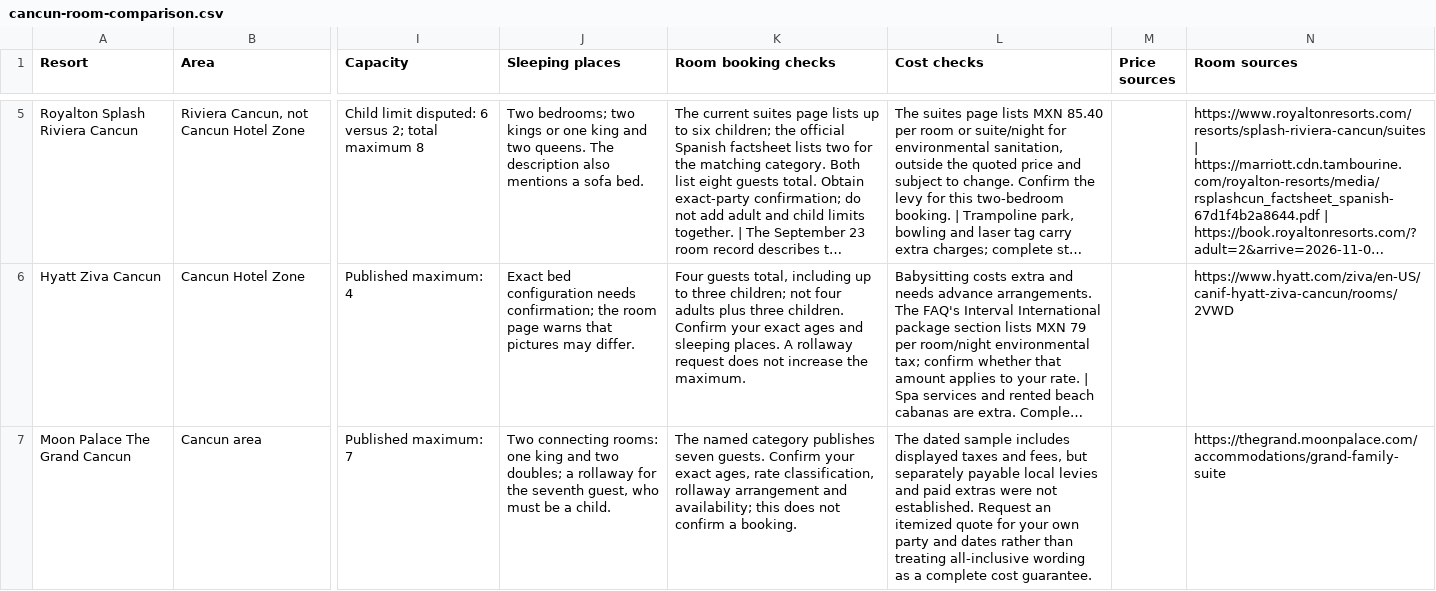
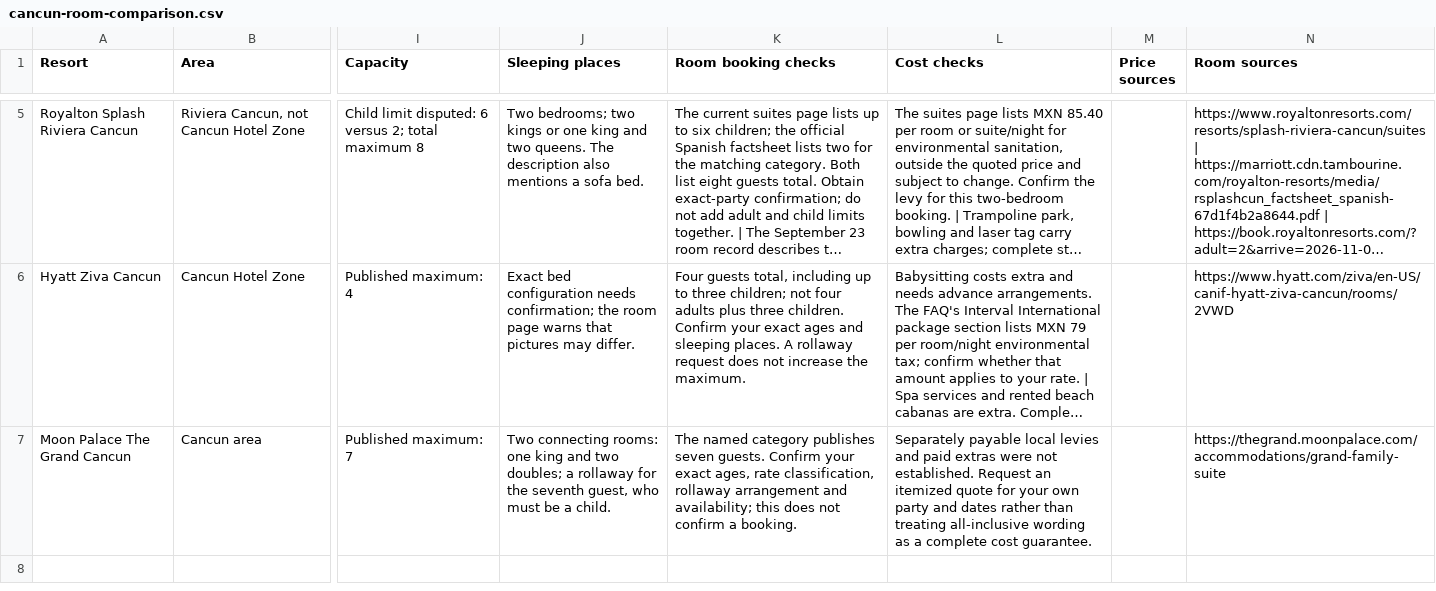
Before and after one commit to agarg21/family-tripwise, a CSV file: site/downloads/cancun-room-comparison.csv, drawn as a sheet; only a part is shown, gaps mark what is left out; long unchanged cells end in …; the diff names each change by its address in the sheet, - before the commit and + after, or states it on an @@ line.

```diff
--- a/site/downloads/cancun-room-comparison.csv
+++ b/site/downloads/cancun-room-comparison.csv
-L7 (Cost checks): The dated sample includes displayed taxes and fees, but separately payable local…
+L7 (Cost checks): Separately payable local…
```
Also changed, not shown: 5 other files.
